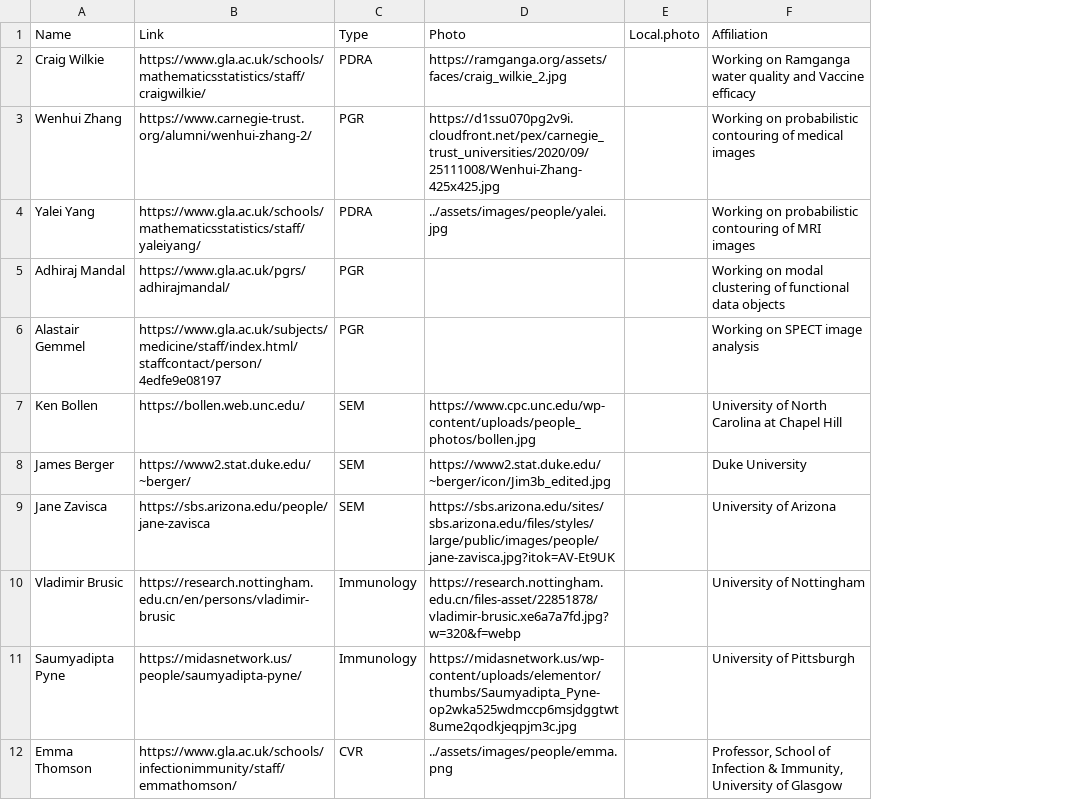
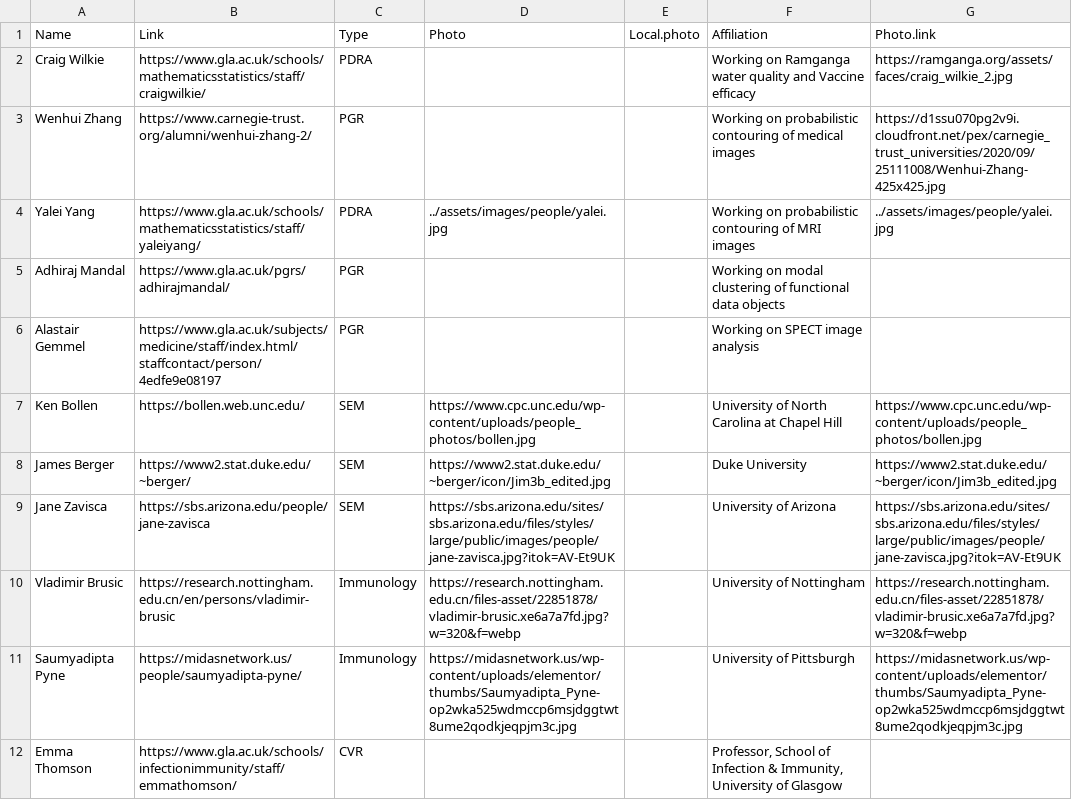
Before and after one commit to surajitstat/surajitstat.github.io, a CSV file: _data/people.csv, drawn as a sheet; only a part is shown; the diff covers the shown part only; the diff names each change by its address in the sheet, - before the commit and + after, or states it on an @@ line.

```diff
--- a/_data/people.csv
+++ b/_data/people.csv
+column G (Photo.link), rows 2-11: https://ramganga.org/assets/faces/craig_wilkie_2.jpg | https://d1ssu070pg2v9i.cloudfront.net/pex/carnegie_trust_universities/2020/09/25111008/Wenhui-Zhang-425x425.jpg | ../assets/images/people/yalei.jpg |  |  | https://www.cpc.unc.edu/wp-content/uploads/people_photos/bollen.jpg | https://www2.stat.duke.edu/~berger/icon/Jim3b_edited.jpg | https://sbs.arizona.edu/sites/sbs.arizona.edu/files/styles/large/public/images/people/jane-zavisca.jpg?itok=AV-Et9UK | https://research.nottingham.edu.cn/files-asset/22851878/vladimir-brusic.xe6a7a7fd.jpg?w=320&f=webp | https://midasnetwork.us/wp-content/uploads/elementor/thumbs/Saumyadipta_Pyne-op2wka525wdmccp6msjdggtwt8ume2qodkjeqpjm3c.jpg
-D2 (Photo): https://ramganga.org/assets/faces/craig_wilkie_2.jpg
+D2 (Photo): (empty)
-D3 (Photo): https://d1ssu070pg2v9i.cloudfront.net/pex/carnegie_trust_universities/2020/09/25111008/Wenhui-Zhang-425x425.jpg
+D3 (Photo): (empty)
-D12 (Photo): ../assets/images/people/emma.png
+D12 (Photo): (empty)
```
Also changed, not shown: 8 edited cells elsewhere in this file, _data/courses.csv, 27 other files.
